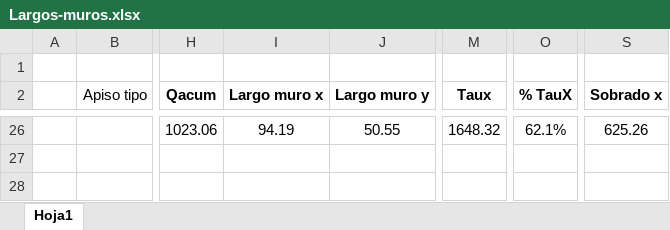
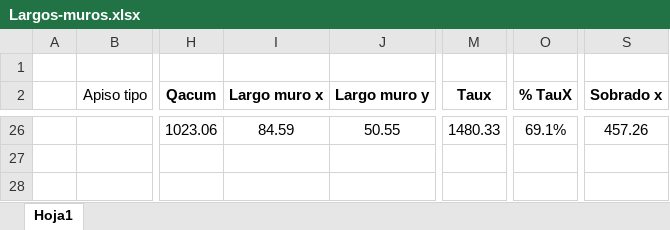
Before and after one commit to ppizarror/proyecto-CI5206, an Excel workbook: Tarea 02/Largos-muros.xlsx, sheet Hoja1, drawn as a sheet; only a part is shown, gaps mark what is left out; values as stored, in another font and other column widths than the file's, no borders; conditional formats not drawn; the diff covers the shown part only; the diff names each change by its address in the sheet, - before the commit and + after, or states it on an @@ line.

Commit message:
cambio espesor de muros para uniformizar 3, 4 y 5

```diff
--- a/Tarea 02/Largos-muros.xlsx (sheet Hoja1)
+++ b/Tarea 02/Largos-muros.xlsx (sheet Hoja1)
-I26 (Largo muro x): 94.19
+I26 (Largo muro x): 84.59
-M26 (Taux): 1648.32
+M26 (Taux): 1480.33
-O26 (% TauX): 62.1%
+O26 (% TauX): 69.1%
-S26 (Sobrado x): 625.26
+S26 (Sobrado x): 457.26
```
Also changed, not shown: 102 edited cells and cell formats elsewhere in this sheet.
